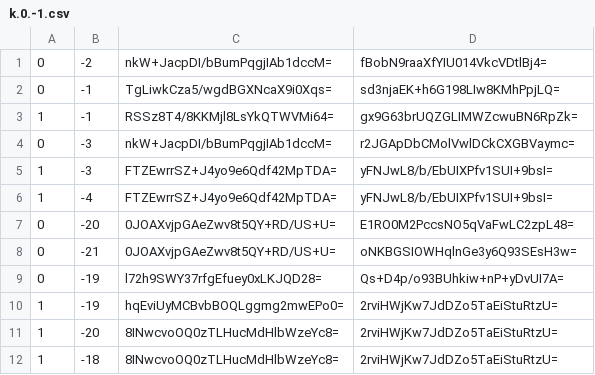
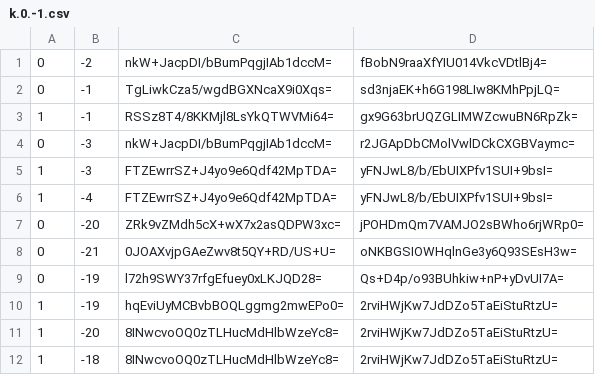
Before and after one commit to Brehtyn/brentyns.com-pipeline, a CSV file: public/unmined/tiles/zoom.-1/metadata/k.0.-1.csv, drawn as a sheet; only a part is shown.

```diff
--- a/public/unmined/tiles/zoom.-1/metadata/k.0.-1.csv
+++ b/public/unmined/tiles/zoom.-1/metadata/k.0.-1.csv
@@ -6,3 +6,3 @@
 1,-4,FTZEwrrSZ+J4yo9e6Qdf42MpTDA=,yFNJwL8/b/EbUIXPfv1SUI+9bsI=
-0,-20,0JOAXvjpGAeZwv8t5QY+RD/US+U=,E1RO0M2PccsNO5qVaFwLC2zpL48=
+0,-20,ZRk9vZMdh5cX+wX7x2asQDPW3xc=,jPOHDmQm7VAMJO2sBWho6rjWRp0=
 0,-21,0JOAXvjpGAeZwv8t5QY+RD/US+U=,oNKBGSIOWHqlnGe3y6Q93SEsH3w=
```
Also changed, not shown: public/unmined/tiles/zoom.-1/metadata/k.-1.-1.csv, public/unmined/tiles/zoom.-2/metadata/k.-1.-1.csv, 26 other files.
